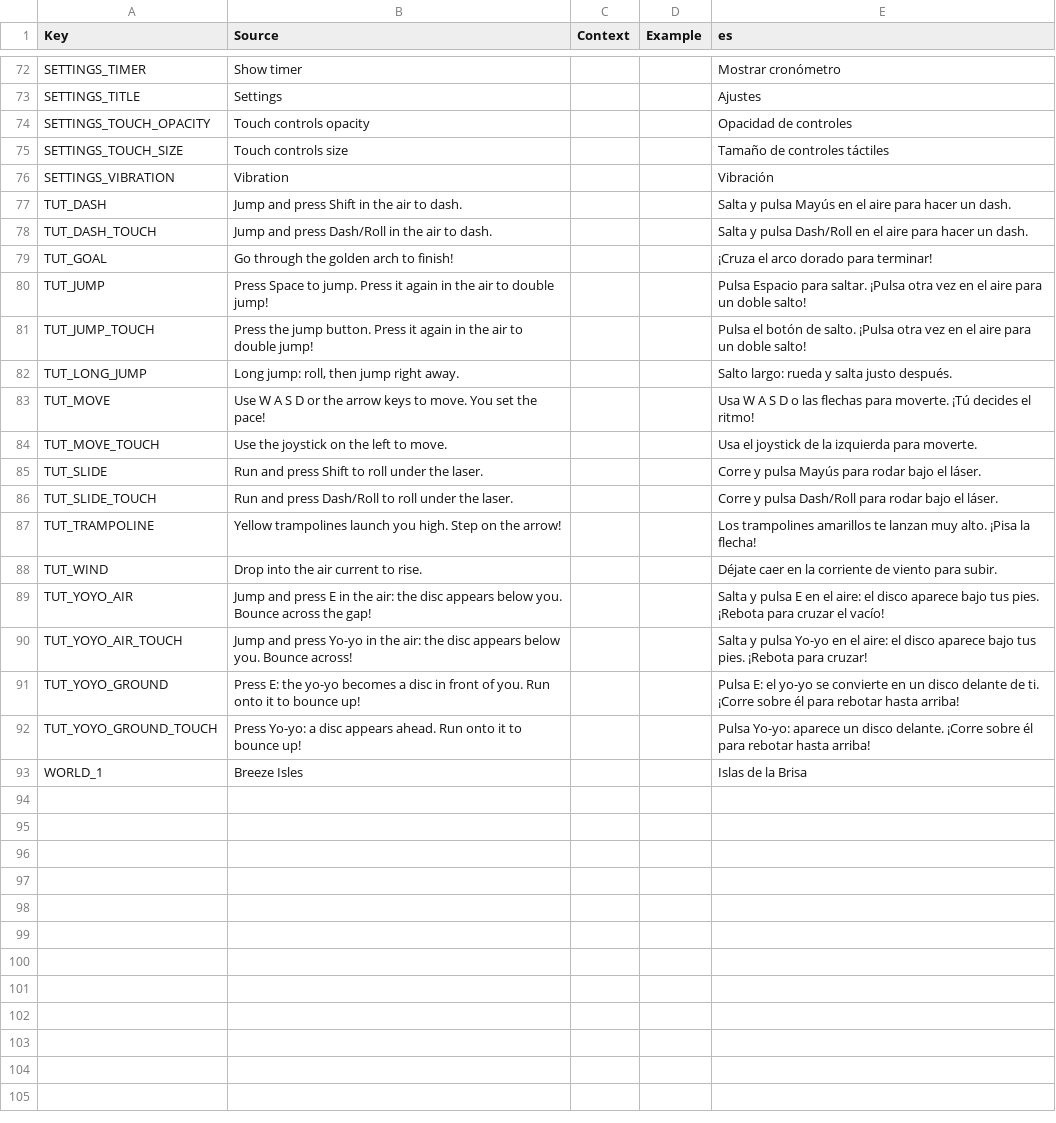
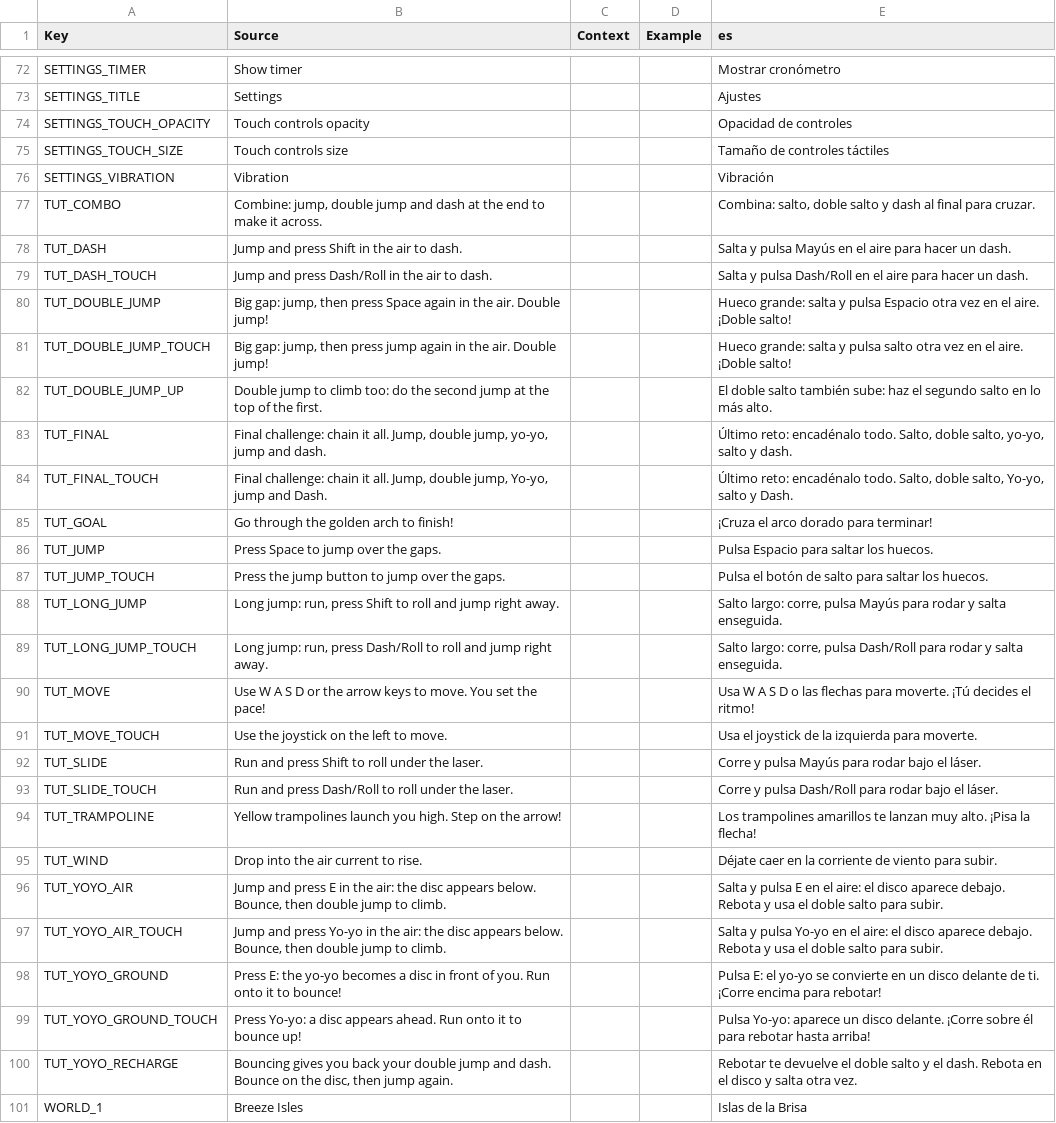
Before and after one commit to Loadcircle/orbit-runner, a CSV file: roblox/localization/GameStrings.csv, drawn as a sheet; only a part is shown, gaps mark what is left out.

```diff
--- a/roblox/localization/GameStrings.csv
+++ b/roblox/localization/GameStrings.csv
@@ -76,8 +76,15 @@ SETTINGS_TOUCH_SIZE,Touch controls size,,,Tamaño de controles táctiles
 SETTINGS_VIBRATION,Vibration,,,Vibración
+TUT_COMBO,"Combine: jump, double jump and dash at the end to make it across.",,,"Combina: salto, doble salto y dash al final para cruzar."
 TUT_DASH,Jump and press Shift in the air to dash.,,,Salta y pulsa Mayús en el aire para hacer un dash.
 TUT_DASH_TOUCH,Jump and press Dash/Roll in the air to dash.,,,Salta y pulsa Dash/Roll en el aire para hacer un dash.
+TUT_DOUBLE_JUMP,"Big gap: jump, then press Space again in the air. Double jump!",,,Hueco grande: salta y pulsa Espacio otra vez en el aire. ¡Doble salto!
+TUT_DOUBLE_JUMP_TOUCH,"Big gap: jump, then press jump again in the air. Double jump!",,,Hueco grande: salta y pulsa salto otra vez en el aire. ¡Doble salto!
+TUT_DOUBLE_JUMP_UP,Double jump to climb too: do the second jump at the top of the first.,,,El doble salto también sube: haz el segundo salto en lo más alto.
+TUT_FINAL,"Final challenge: chain it all. Jump, double jump, yo-yo, jump and dash.",,,"Último reto: encadénalo todo. Salto, doble salto, yo-yo, salto y dash."
+TUT_FINAL_TOUCH,"Final challenge: chain it all. Jump, double jump, Yo-yo, jump and Dash.",,,"Último reto: encadénalo todo. Salto, doble salto, Yo-yo, salto y Dash."
 TUT_GOAL,Go through the golden arch to finish!,,,¡Cruza el arco dorado para terminar!
-TUT_JUMP,Press Space to jump. Press it again in the air to double jump!,,,Pulsa Espacio para saltar. ¡Pulsa otra vez en el aire para un doble salto!
-TUT_JUMP_TOUCH,Press the jump button. Press it again in the air to double jump!,,,Pulsa el botón de salto. ¡Pulsa otra vez en el aire para un doble salto!
-TUT_LONG_JUMP,"Long jump: roll, then jump right away.",,,Salto largo: rueda y salta justo después.
+TUT_JUMP,Press Space to jump over the gaps.,,,Pulsa Espacio para saltar los huecos.
+TUT_JUMP_TOUCH,Press the jump button to jump over the gaps.,,,Pulsa el botón de salto para saltar los huecos.
+TUT_LONG_JUMP,"Long jump: run, press Shift to roll and jump right away.",,,"Salto largo: corre, pulsa Mayús para rodar y salta enseguida."
+TUT_LONG_JUMP_TOUCH,"Long jump: run, press Dash/Roll to roll and jump right away.",,,"Salto largo: corre, pulsa Dash/Roll para rodar y salta enseguida."
 TUT_MOVE,Use W A S D or the arrow keys to move. You set the pace!,,,Usa W A S D o las flechas para moverte. ¡Tú decides el ritmo!
@@ -88,6 +95,7 @@ TUT_TRAMPOLINE,Yellow trampolines launch you high. Step on the arrow!,,,Los tram
 TUT_WIND,Drop into the air current to rise.,,,Déjate caer en la corriente de viento para subir.
-TUT_YOYO_AIR,Jump and press E in the air: the disc appears below you. Bounce across the gap!,,,Salta y pulsa E en el aire: el disco aparece bajo tus pies. ¡Rebota para cruzar el vacío!
-TUT_YOYO_AIR_TOUCH,Jump and press Yo-yo in the air: the disc appears below you. Bounce across!,,,Salta y pulsa Yo-yo en el aire: el disco aparece bajo tus pies. ¡Rebota para cruzar!
-TUT_YOYO_GROUND,Press E: the yo-yo becomes a disc in front of you. Run onto it to bounce up!,,,Pulsa E: el yo-yo se convierte en un disco delante de ti. ¡Corre sobre él para rebotar hasta arriba!
+TUT_YOYO_AIR,"Jump and press E in the air: the disc appears below. Bounce, then double jump to climb.",,,Salta y pulsa E en el aire: el disco aparece debajo. Rebota y usa el doble salto para subir.
+TUT_YOYO_AIR_TOUCH,"Jump and press Yo-yo in the air: the disc appears below. Bounce, then double jump to climb.",,,Salta y pulsa Yo-yo en el aire: el disco aparece debajo. Rebota y usa el doble salto para subir.
+TUT_YOYO_GROUND,Press E: the yo-yo becomes a disc in front of you. Run onto it to bounce!,,,Pulsa E: el yo-yo se convierte en un disco delante de ti. ¡Corre encima para rebotar!
 TUT_YOYO_GROUND_TOUCH,Press Yo-yo: a disc appears ahead. Run onto it to bounce up!,,,Pulsa Yo-yo: aparece un disco delante. ¡Corre sobre él para rebotar hasta arriba!
+TUT_YOYO_RECHARGE,"Bouncing gives you back your double jump and dash. Bounce on the disc, then jump again.",,,Rebotar te devuelve el doble salto y el dash. Rebota en el disco y salta otra vez.
 WORLD_1,Breeze Isles,,,Islas de la Brisa
```
Also changed, not shown: 5 other files.
